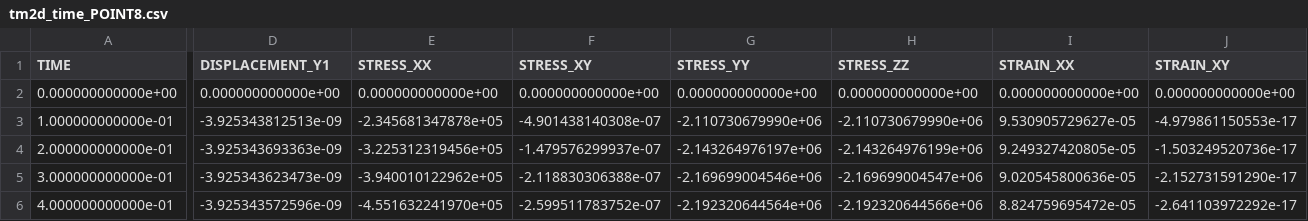
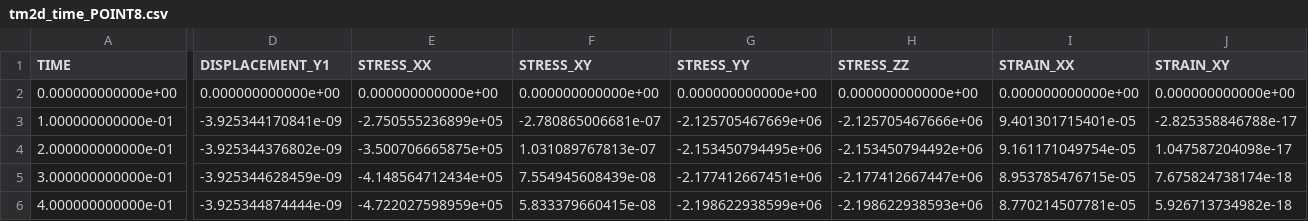
Before and after one commit to norihiro-w/ogs5-egs-benchmarks, a CSV file: ref_files/TM/quad/tm2d_time_POINT8.csv, drawn as a sheet; only a part is shown, gaps mark what is left out; the diff covers the shown part only; the diff names each change by its address in the sheet, - before the commit and + after, or states it on an @@ line.

```diff
--- a/ref_files/TM/quad/tm2d_time_POINT8.csv
+++ b/ref_files/TM/quad/tm2d_time_POINT8.csv
-D3 (DISPLACEMENT_Y1): -3.925343812513e-09
+D3 (DISPLACEMENT_Y1): -3.925344170841e-09
-E3 (STRESS_XX): -2.345681347878e+05
+E3 (STRESS_XX): -2.750555236899e+05
-F3 (STRESS_XY): -4.901438140308e-07
+F3 (STRESS_XY): -2.780865006681e-07
-G3 (STRESS_YY): -2.110730679990e+06
+G3 (STRESS_YY): -2.125705467669e+06
-H3 (STRESS_ZZ): -2.110730679990e+06
+H3 (STRESS_ZZ): -2.125705467666e+06
-I3 (STRAIN_XX): 9.530905729627e-05
+I3 (STRAIN_XX): 9.401301715401e-05
-J3 (STRAIN_XY): -4.979861150553e-17
+J3 (STRAIN_XY): -2.825358846788e-17
-D4 (DISPLACEMENT_Y1): -3.925343693363e-09
+D4 (DISPLACEMENT_Y1): -3.925344376802e-09
-E4 (STRESS_XX): -3.225312319456e+05
+E4 (STRESS_XX): -3.500706665875e+05
-F4 (STRESS_XY): -1.479576299937e-07
+F4 (STRESS_XY): 1.031089767813e-07
-G4 (STRESS_YY): -2.143264976197e+06
+G4 (STRESS_YY): -2.153450794495e+06
-H4 (STRESS_ZZ): -2.143264976199e+06
+H4 (STRESS_ZZ): -2.153450794492e+06
-I4 (STRAIN_XX): 9.249327420805e-05
+I4 (STRAIN_XX): 9.161171049754e-05
-J4 (STRAIN_XY): -1.503249520736e-17
+J4 (STRAIN_XY): 1.047587204098e-17
-D5 (DISPLACEMENT_Y1): -3.925343623473e-09
+D5 (DISPLACEMENT_Y1): -3.925344628459e-09
-E5 (STRESS_XX): -3.940010122962e+05
+E5 (STRESS_XX): -4.148564712434e+05
-F5 (STRESS_XY): -2.118830306388e-07
+F5 (STRESS_XY): 7.554945608439e-08
-G5 (STRESS_YY): -2.169699004546e+06
+G5 (STRESS_YY): -2.177412667451e+06
-H5 (STRESS_ZZ): -2.169699004547e+06
+H5 (STRESS_ZZ): -2.177412667447e+06
-I5 (STRAIN_XX): 9.020545800636e-05
+I5 (STRAIN_XX): 8.953785476715e-05
-J5 (STRAIN_XY): -2.152731591290e-17
+J5 (STRAIN_XY): 7.675824738174e-18
-D6 (DISPLACEMENT_Y1): -3.925343572596e-09
+D6 (DISPLACEMENT_Y1): -3.925344874444e-09
-E6 (STRESS_XX): -4.551632241970e+05
+E6 (STRESS_XX): -4.722027598959e+05
-F6 (STRESS_XY): -2.599511783752e-07
+F6 (STRESS_XY): 5.833379660415e-08
-G6 (STRESS_YY): -2.192320644564e+06
+G6 (STRESS_YY): -2.198622938599e+06
-H6 (STRESS_ZZ): -2.192320644566e+06
+H6 (STRESS_ZZ): -2.198622938593e+06
-I6 (STRAIN_XX): 8.824759695472e-05
+I6 (STRAIN_XX): 8.770214507781e-05
-J6 (STRAIN_XY): -2.641103972292e-17
+J6 (STRAIN_XY): 5.926713734982e-18
```
Also changed, not shown: 52 edited cells elsewhere in this file, ref_files/TM/quad/tm2d_time_POINT2.csv, ref_files/TM/quad/tm2d_time_POINT6.csv, 2 other files.
